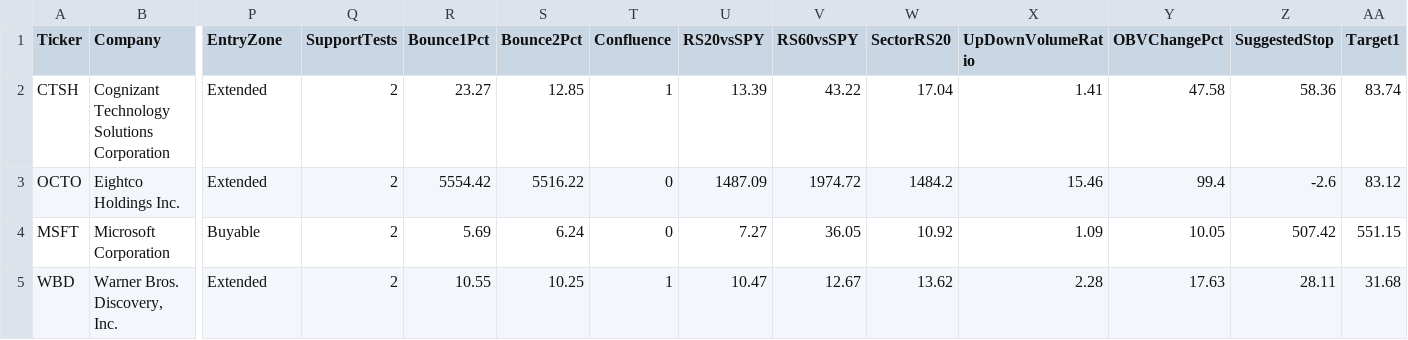
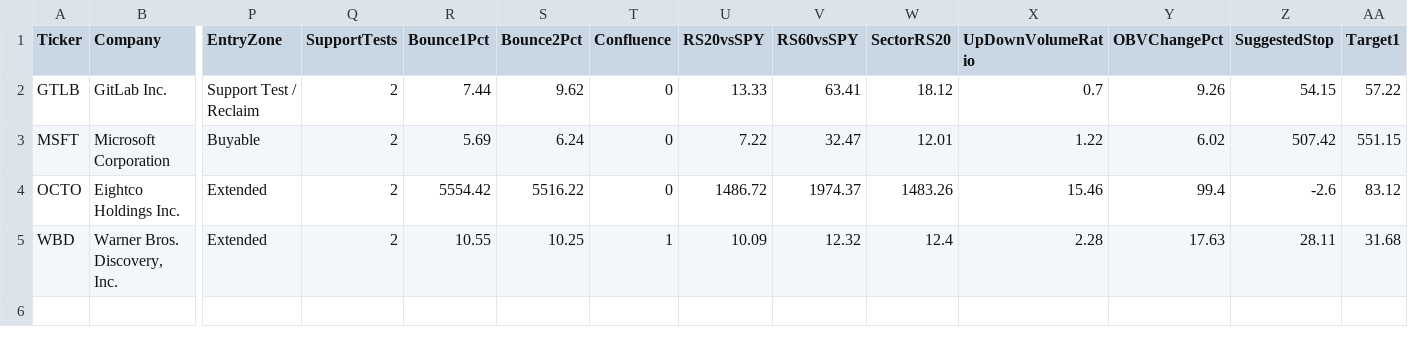
Before and after one commit to nryan63/stock-scanner-output, a CSV file: scanner_watchlist_v3.csv, drawn as a sheet; only a part is shown, gaps mark what is left out; removed rows and columns are numbered as before the commit, all else as after; rows hold the shown columns only; the diff names each change by its address in the sheet, - before the commit and + after, or states it on an @@ line.

```diff
--- a/scanner_watchlist_v3.csv
+++ b/scanner_watchlist_v3.csv
-row 2: CTSH | Cognizant Technology Solutions Corporation | Extended | 2 | 23.27 | 12.85 | 1 | 13.39 | 43.22 | 17.04 | 1.41 | 47.58 | 58.36 | 83.74
+row 2: GTLB | GitLab Inc. | Support Test / Reclaim | 2 | 7.44 | 9.62 | 0 | 13.33 | 63.41 | 18.12 | 0.7 | 9.26 | 54.15 | 57.22
+row 3: MSFT | Microsoft Corporation | Buyable | 2 | 5.69 | 6.24 | 0 | 7.22 | 32.47 | 12.01 | 1.22 | 6.02 | 507.42 | 551.15
-U4 (RS20vsSPY): 1487.09
+U4 (RS20vsSPY): 1486.72
-V4 (RS60vsSPY): 1974.72
+V4 (RS60vsSPY): 1974.37
-W4 (SectorRS20): 1484.2
+W4 (SectorRS20): 1483.26
-row 4: MSFT | Microsoft Corporation | Buyable | 2 | 5.69 | 6.24 | 0 | 7.27 | 36.05 | 10.92 | 1.09 | 10.05 | 507.42 | 551.15
-U5 (RS20vsSPY): 10.47
+U5 (RS20vsSPY): 10.09
-V5 (RS60vsSPY): 12.67
+V5 (RS60vsSPY): 12.32
-W5 (SectorRS20): 13.62
+W5 (SectorRS20): 12.4
```
Also changed, not shown: scanner_qualifiers_v3.csv, scanner_results_v3.csv, 1 other file.
